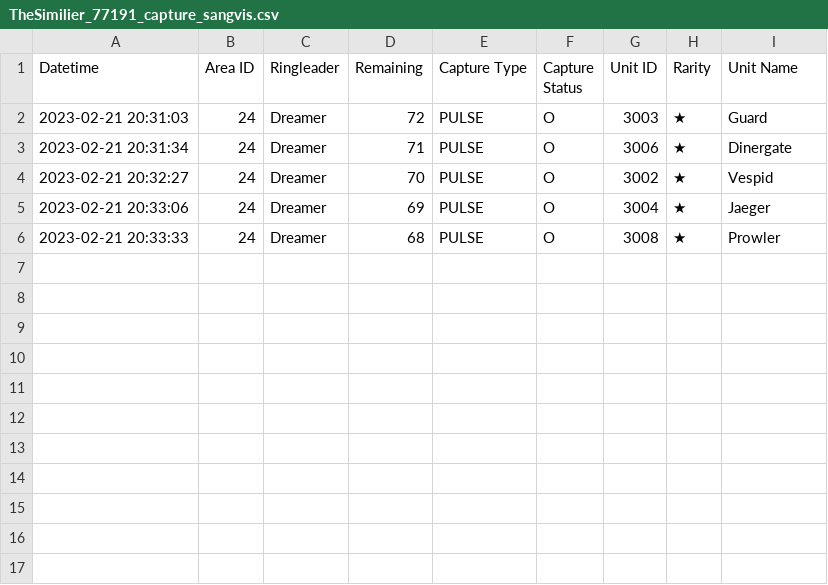
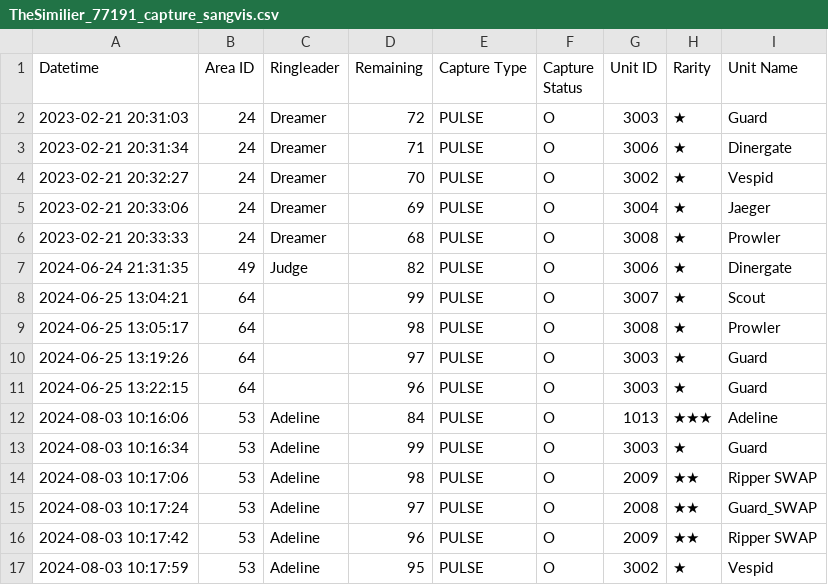
Before and after one commit to TheSimilier/gflstuff, a CSV file: TheSimilier_77191_capture_sangvis.csv, drawn as a sheet; the diff names each change by its address in the sheet, - before the commit and + after, or states it on an @@ line.

```diff
--- a/TheSimilier_77191_capture_sangvis.csv
+++ b/TheSimilier_77191_capture_sangvis.csv
+row 7: 2024-06-24 21:31:35 | 49 | Judge | 82 | PULSE | O | 3006 | ★ | Dinergate
+row 8: 2024-06-25 13:04:21 | 64 |  | 99 | PULSE | O | 3007 | ★ | Scout
+row 9: 2024-06-25 13:05:17 | 64 |  | 98 | PULSE | O | 3008 | ★ | Prowler
+row 10: 2024-06-25 13:19:26 | 64 |  | 97 | PULSE | O | 3003 | ★ | Guard
+row 11: 2024-06-25 13:22:15 | 64 |  | 96 | PULSE | O | 3003 | ★ | Guard
+row 12: 2024-08-03 10:16:06 | 53 | Adeline | 84 | PULSE | O | 1013 | ★★★ | Adeline
+row 13: 2024-08-03 10:16:34 | 53 | Adeline | 99 | PULSE | O | 3003 | ★ | Guard
+row 14: 2024-08-03 10:17:06 | 53 | Adeline | 98 | PULSE | O | 2009 | ★★ | Ripper SWAP
+row 15: 2024-08-03 10:17:24 | 53 | Adeline | 97 | PULSE | O | 2008 | ★★ | Guard_SWAP
+row 16: 2024-08-03 10:17:42 | 53 | Adeline | 96 | PULSE | O | 2009 | ★★ | Ripper SWAP
+row 17: 2024-08-03 10:17:59 | 53 | Adeline | 95 | PULSE | O | 3002 | ★ | Vespid
```
Also changed, not shown: TheSimilier_77191__theater_perfect_preset.csv, TheSimilier_77191_coalition_info.csv, 10 other files.
